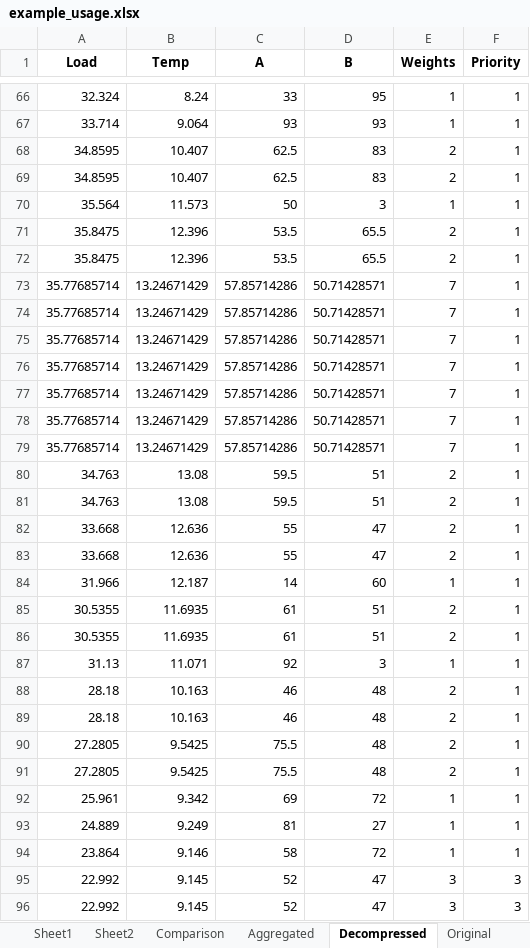
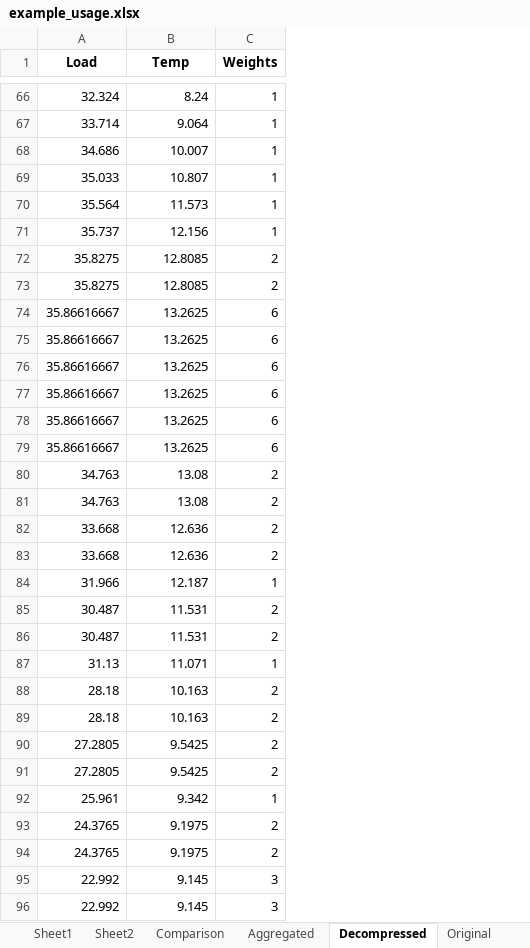
Before and after one commit to jonull93/TimeSeriesAggregation, an Excel workbook: data/input/example_usage.xlsx, sheet Decompressed, drawn as a sheet; only a part is shown, gaps mark what is left out; values as stored, in another font and other column widths than the file's, no borders; removed rows and columns are numbered as before the commit, all else as after; the diff covers the shown part only; the diff names each change by its address in the sheet, - before the commit and + after, or states it on an @@ line.

Commit message:
general stuff and big plotting addition
- global_prio_period in PCTPCAggregator
- better rules for setting prio 2 in PCTPCAggregator
- create_plots to illustrate aggregation of the data
- decompress_df function
- updated example_usage with new functionality

```diff
--- a/data/input/example_usage.xlsx (sheet Decompressed)
+++ b/data/input/example_usage.xlsx (sheet Decompressed)
-column C (A), rows 66-67: 33 | 93; row 70: 50; rows 80-84: 59.5 | 59.5 | 55 | 55 | 14; rows 87-92: 92 | 46 | 46 | 75.5 | 75.5 | 69; rows 95-96: 52 | 52
-column D (B), rows 66-67: 95 | 93; row 70: 3; rows 80-84: 51 | 51 | 47 | 47 | 60; rows 87-92: 3 | 48 | 48 | 48 | 48 | 72; rows 95-96: 47 | 47
-column F (Priority), rows 66-67: 1 | 1; row 70: 1; rows 80-84: all 1; rows 87-92: all 1; rows 95-96: 3 | 3
-row 68: 34.8595 | 10.407 | 62.5 | 83 | 2 | 1
-row 69: 34.8595 | 10.407 | 62.5 | 83 | 2 | 1
+row 68: 34.686 | 10.007 | 1
+row 69: 35.033 | 10.807 | 1
-row 71: 35.8475 | 12.396 | 53.5 | 65.5 | 2 | 1
-row 72: 35.8475 | 12.396 | 53.5 | 65.5 | 2 | 1
-row 73: 35.77685714 | 13.24671429 | 57.85714286 | 50.71428571 | 7 | 1
-row 74: 35.77685714 | 13.24671429 | 57.85714286 | 50.71428571 | 7 | 1
-row 75: 35.77685714 | 13.24671429 | 57.85714286 | 50.71428571 | 7 | 1
-row 76: 35.77685714 | 13.24671429 | 57.85714286 | 50.71428571 | 7 | 1
-row 77: 35.77685714 | 13.24671429 | 57.85714286 | 50.71428571 | 7 | 1
-row 78: 35.77685714 | 13.24671429 | 57.85714286 | 50.71428571 | 7 | 1
-row 79: 35.77685714 | 13.24671429 | 57.85714286 | 50.71428571 | 7 | 1
+row 71: 35.737 | 12.156 | 1
+row 72: 35.8275 | 12.8085 | 2
+row 73: 35.8275 | 12.8085 | 2
+row 74: 35.86616667 | 13.2625 | 6
+row 75: 35.86616667 | 13.2625 | 6
+row 76: 35.86616667 | 13.2625 | 6
+row 77: 35.86616667 | 13.2625 | 6
+row 78: 35.86616667 | 13.2625 | 6
+row 79: 35.86616667 | 13.2625 | 6
-row 85: 30.5355 | 11.6935 | 61 | 51 | 2 | 1
-row 86: 30.5355 | 11.6935 | 61 | 51 | 2 | 1
+row 85: 30.487 | 11.531 | 2
+row 86: 30.487 | 11.531 | 2
-row 93: 24.889 | 9.249 | 81 | 27 | 1 | 1
-row 94: 23.864 | 9.146 | 58 | 72 | 1 | 1
+row 93: 24.3765 | 9.1975 | 2
+row 94: 24.3765 | 9.1975 | 2
```
Also changed, not shown: 46 added rows and 46 removed rows elsewhere in this sheet, sheet Aggregated, sheet Original, 10 other files.
